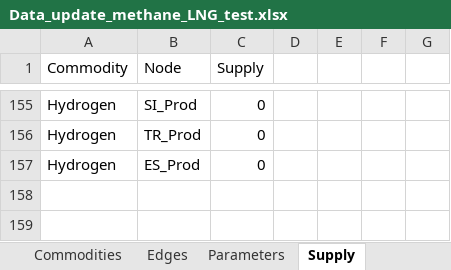
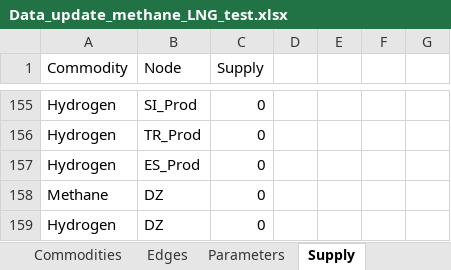
Before and after one commit to CSEI-EU/gas_infrastructure_model, an Excel workbook: 01_data/01_input_data/02_processed/Data_update_methane_LNG_test.xlsx, sheet Supply, drawn as a sheet; only a part is shown, gaps mark what is left out; values as stored, in another font and other column widths than the file's, no borders; the diff names each change by its address in the sheet, - before the commit and + after, or states it on an @@ line.

```diff
--- a/01_data/01_input_data/02_processed/Data_update_methane_LNG_test.xlsx (sheet Supply)
+++ b/01_data/01_input_data/02_processed/Data_update_methane_LNG_test.xlsx (sheet Supply)
+row 158: Methane | DZ | 0
+row 159: Hydrogen | DZ | 0
```
Also changed, not shown: sheet Parameters, 01_data/01_input_data/02_processed/Gas_Import_Russian_Invasion.xlsx, 1 other file.
